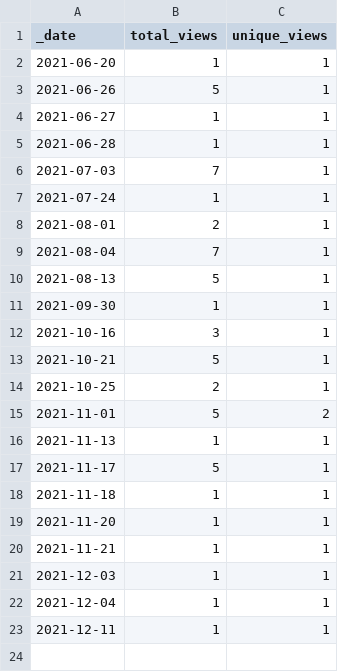
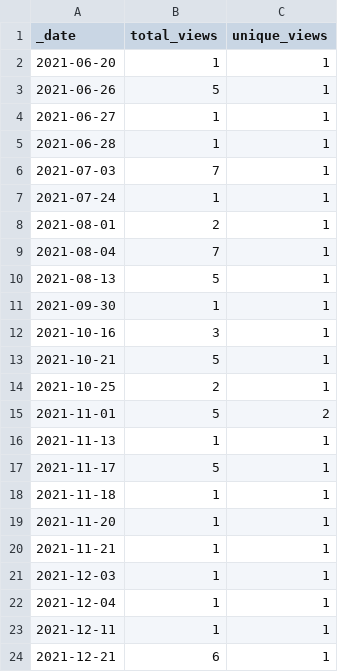
Before and after one commit to AlexRogalskiy/spark-patterns, a CSV file: traffic/views.csv, drawn as a sheet.

```diff
--- a/traffic/views.csv
+++ b/traffic/views.csv
@@ -23 +23,2 @@ _date,total_views,unique_views
 2021-12-11,1,1
+2021-12-21,6,1
```
Also changed, not shown: traffic/clones.csv, 1 other file.
